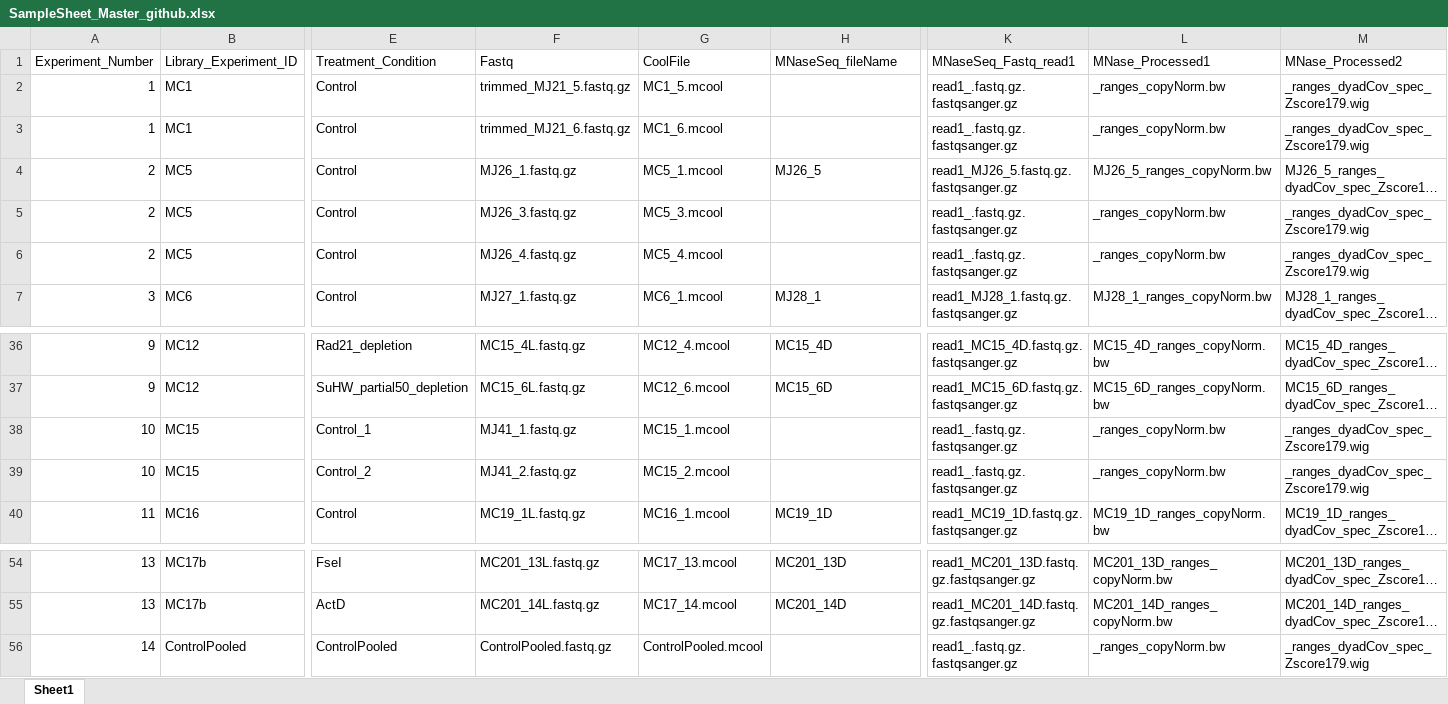
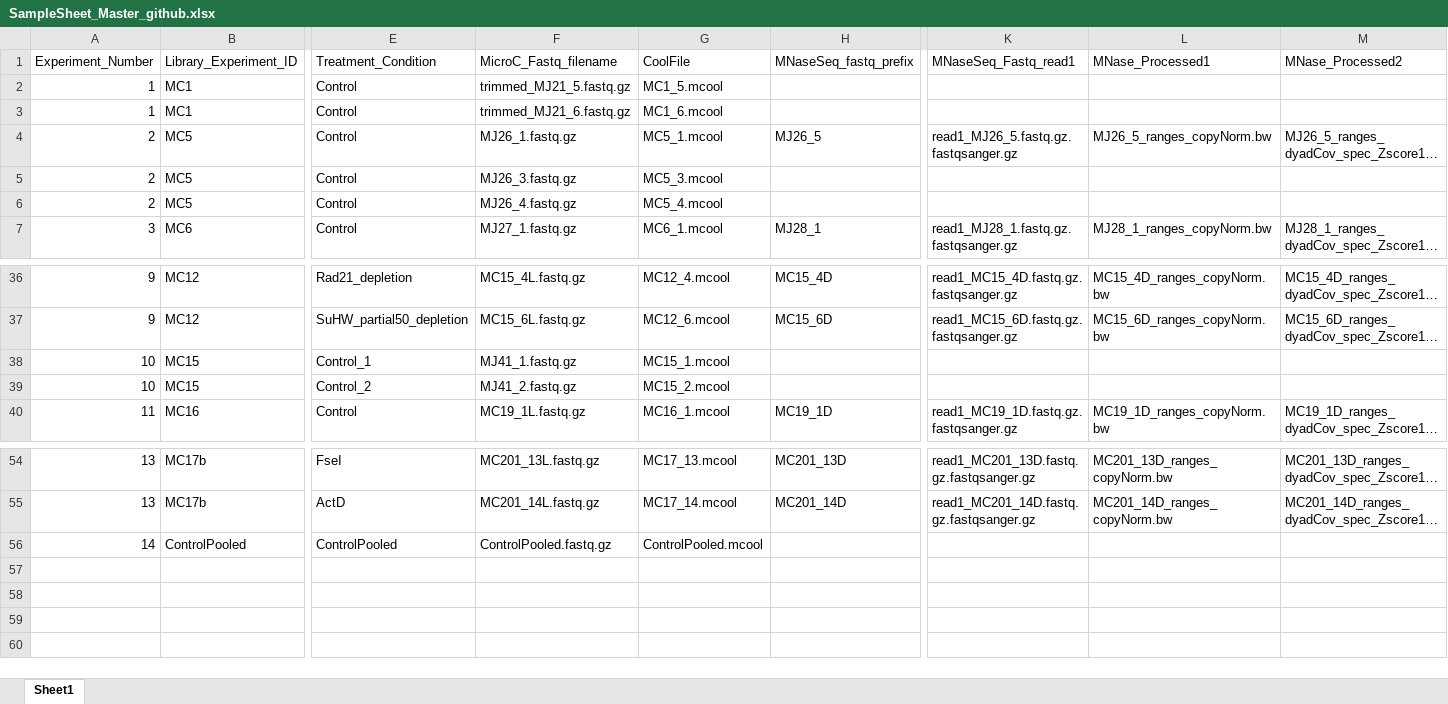
Before and after one commit to MuhundenJ/Jayakrishnan_2026, an Excel workbook: SampleSheet_Master_github.xlsx, sheet Sheet1, drawn as a sheet; only a part is shown, gaps mark what is left out; long unchanged cells end in …; values as stored, in another font and other column widths than the file's, no borders; the diff names each change by its address in the sheet, - before the commit and + after, or states it on an @@ line.

Commit message:
Add files via upload
Updated metadata sheet

```diff
--- a/SampleSheet_Master_github.xlsx (sheet Sheet1)
+++ b/SampleSheet_Master_github.xlsx (sheet Sheet1)
-F1: Fastq
+F1: MicroC_Fastq_filename
-H1: MNaseSeq_fileName
+H1: MNaseSeq_fastq_prefix
-K2:K3 (MNaseSeq_Fastq_read1): read1_.fastq.gz.fastqsanger.gz
+K2:K3 (MNaseSeq_Fastq_read1): (empty)
-L2:L3 (MNase_Processed1): _ranges_copyNorm.bw
+L2:L3 (MNase_Processed1): (empty)
-M2:M3 (MNase_Processed2): _ranges_dyadCov_spec_Zscore179.wig
+M2:M3 (MNase_Processed2): (empty)
-K5:K6 (MNaseSeq_Fastq_read1): read1_.fastq.gz.fastqsanger.gz
+K5:K6 (MNaseSeq_Fastq_read1): (empty)
-L5:L6 (MNase_Processed1): _ranges_copyNorm.bw
+L5:L6 (MNase_Processed1): (empty)
-M5:M6 (MNase_Processed2): _ranges_dyadCov_spec_Zscore179.wig
+M5:M6 (MNase_Processed2): (empty)
-K38:K39 (MNaseSeq_Fastq_read1): read1_.fastq.gz.fastqsanger.gz
+K38:K39 (MNaseSeq_Fastq_read1): (empty)
-L38:L39 (MNase_Processed1): _ranges_copyNorm.bw
+L38:L39 (MNase_Processed1): (empty)
-M38:M39 (MNase_Processed2): _ranges_dyadCov_spec_Zscore179.wig
+M38:M39 (MNase_Processed2): (empty)
-K56 (MNaseSeq_Fastq_read1): read1_.fastq.gz.fastqsanger.gz
+K56 (MNaseSeq_Fastq_read1): (empty)
-L56 (MNase_Processed1): _ranges_copyNorm.bw
+L56 (MNase_Processed1): (empty)
-M56 (MNase_Processed2): _ranges_dyadCov_spec_Zscore179.wig
+M56 (MNase_Processed2): (empty)
```
